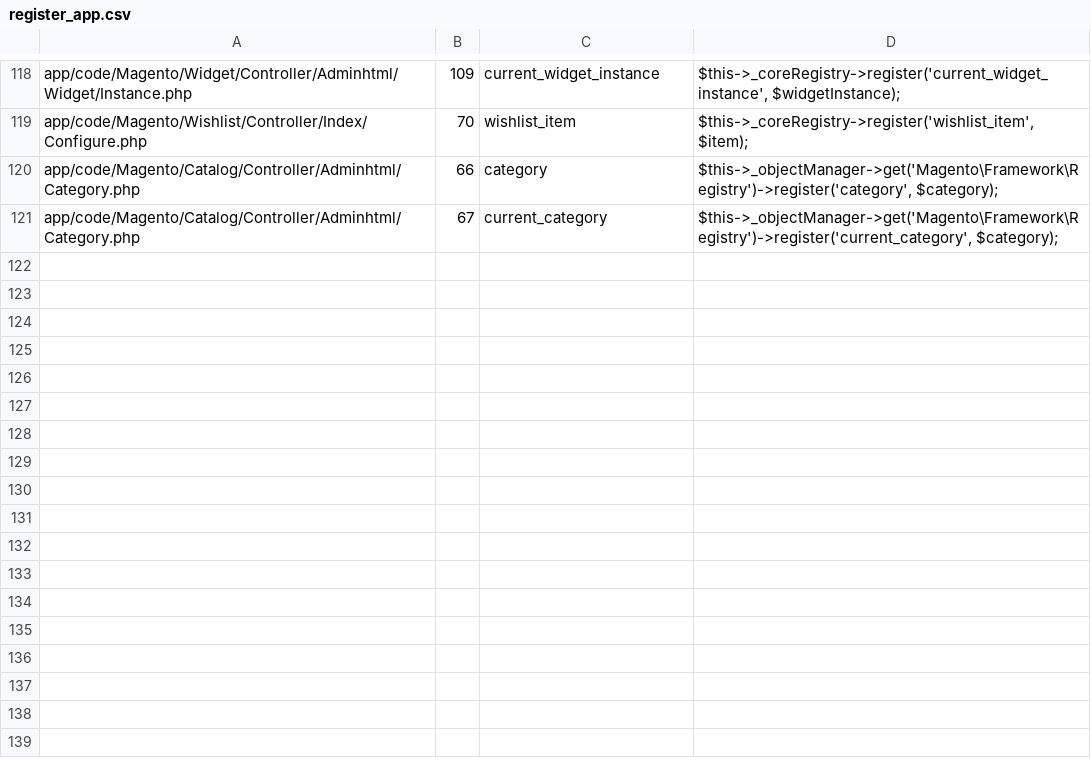
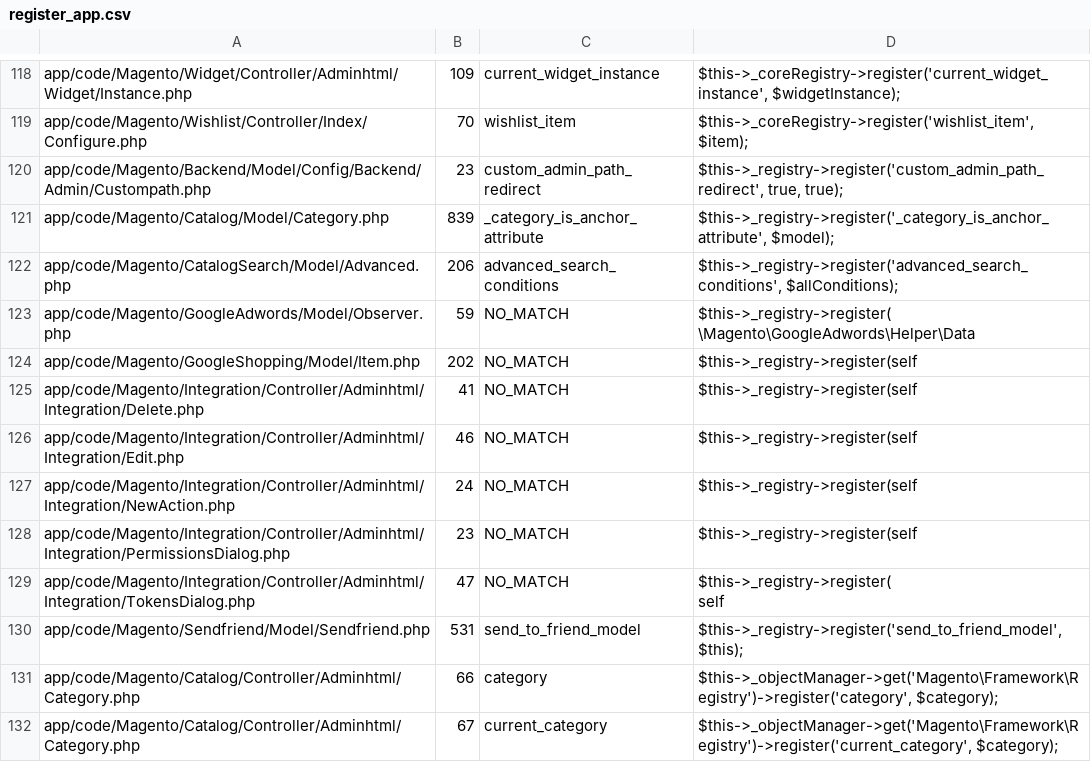
Before and after one commit to SchumacherFM/blog-cs, a CSV file: static/magento2/register_app.csv, drawn as a sheet; only a part is shown, gaps mark what is left out.

Commit message:
Add more coreRegistry register occurences

```diff
--- a/static/magento2/register_app.csv
+++ b/static/magento2/register_app.csv
@@ -144,2 +144,15 @@
 "app/code/Magento/Wishlist/Controller/Index/Configure.php"|"70"|"wishlist_item"|"$this->_coreRegistry->register('wishlist_item', $item);"
+"app/code/Magento/Backend/Model/Config/Backend/Admin/Custompath.php"|"23"|"custom_admin_path_redirect"|"$this->_registry->register('custom_admin_path_redirect', true, true);"
+"app/code/Magento/Catalog/Model/Category.php"|"839"|"_category_is_anchor_attribute"|"$this->_registry->register('_category_is_anchor_attribute', $model);"
+"app/code/Magento/CatalogSearch/Model/Advanced.php"|"206"|"advanced_search_conditions"|"$this->_registry->register('advanced_search_conditions', $allConditions);"
+"app/code/Magento/GoogleAdwords/Model/Observer.php"|"59"|"NO_MATCH"|"$this->_registry->register(
+    \Magento\GoogleAdwords\Helper\Data"
+"app/code/Magento/GoogleShopping/Model/Item.php"|"202"|"NO_MATCH"|"$this->_registry->register(self"
+"app/code/Magento/Integration/Controller/Adminhtml/Integration/Delete.php"|"41"|"NO_MATCH"|"$this->_registry->register(self"
+"app/code/Magento/Integration/Controller/Adminhtml/Integration/Edit.php"|"46"|"NO_MATCH"|"$this->_registry->register(self"
+"app/code/Magento/Integration/Controller/Adminhtml/Integration/NewAction.php"|"24"|"NO_MATCH"|"$this->_registry->register(self"
+"app/code/Magento/Integration/Controller/Adminhtml/Integration/PermissionsDialog.php"|"23"|"NO_MATCH"|"$this->_registry->register(self"
+"app/code/Magento/Integration/Controller/Adminhtml/Integration/TokensDialog.php"|"47"|"NO_MATCH"|"$this->_registry->register(
+    self"
+"app/code/Magento/Sendfriend/Model/Sendfriend.php"|"531"|"send_to_friend_model"|"$this->_registry->register('send_to_friend_model', $this);"
 "app/code/Magento/Catalog/Controller/Adminhtml/Category.php"|"66"|"category"|"$this->_objectManager->get('Magento\Framework\Registry')->register('category', $category);"
```
Also changed, not shown: 1 other file.
